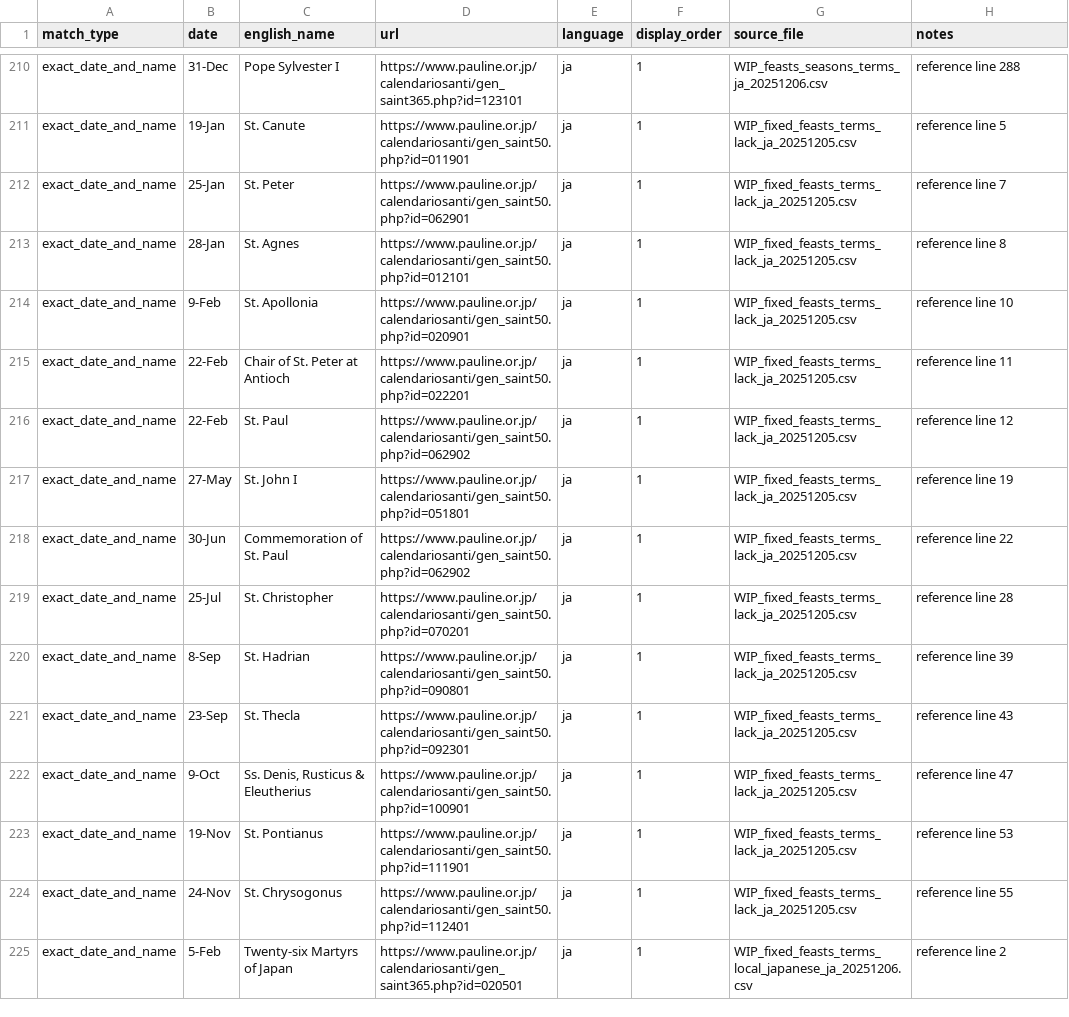
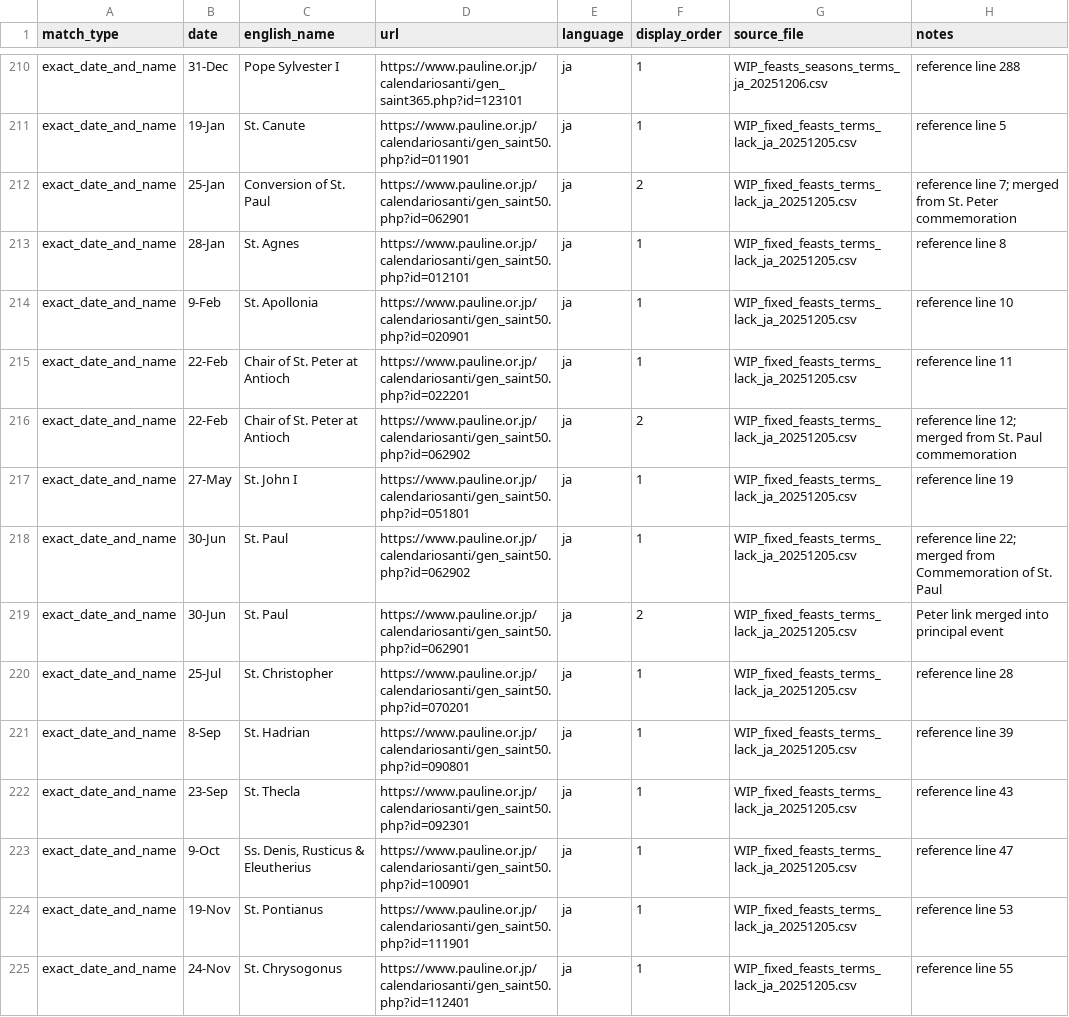
Before and after one commit to Blue-jp/tridentine_calendar, a CSV file: tridentine_calendar/i18n/ja/additional_links.csv, drawn as a sheet; only a part is shown, gaps mark what is left out; the shorter side is filled out with more unchanged rows.

```diff
--- a/tridentine_calendar/i18n/ja/additional_links.csv
+++ b/tridentine_calendar/i18n/ja/additional_links.csv
@@ -211,3 +211,3 @@ exact_date_and_name,31-Dec,Pope Sylvester I,https://www.pauline.or.jp/calendario
 exact_date_and_name,19-Jan,St. Canute,https://www.pauline.or.jp/calendariosanti/gen_saint50.php?id=011901,ja,1,WIP_fixed_feasts_terms_lack_ja_20251205.csv,reference line 5
-exact_date_and_name,25-Jan,St. Peter,https://www.pauline.or.jp/calendariosanti/gen_saint50.php?id=062901,ja,1,WIP_fixed_feasts_terms_lack_ja_20251205.csv,reference line 7
+exact_date_and_name,25-Jan,Conversion of St. Paul,https://www.pauline.or.jp/calendariosanti/gen_saint50.php?id=062901,ja,2,WIP_fixed_feasts_terms_lack_ja_20251205.csv,reference line 7; merged from St. Peter commemoration
 exact_date_and_name,28-Jan,St. Agnes,https://www.pauline.or.jp/calendariosanti/gen_saint50.php?id=012101,ja,1,WIP_fixed_feasts_terms_lack_ja_20251205.csv,reference line 8
@@ -215,5 +215,6 @@ exact_date_and_name,9-Feb,St. Apollonia,https://www.pauline.or.jp/calendariosant
 exact_date_and_name,22-Feb,Chair of St. Peter at Antioch,https://www.pauline.or.jp/calendariosanti/gen_saint50.php?id=022201,ja,1,WIP_fixed_feasts_terms_lack_ja_20251205.csv,reference line 11
-exact_date_and_name,22-Feb,St. Paul,https://www.pauline.or.jp/calendariosanti/gen_saint50.php?id=062902,ja,1,WIP_fixed_feasts_terms_lack_ja_20251205.csv,reference line 12
+exact_date_and_name,22-Feb,Chair of St. Peter at Antioch,https://www.pauline.or.jp/calendariosanti/gen_saint50.php?id=062902,ja,2,WIP_fixed_feasts_terms_lack_ja_20251205.csv,reference line 12; merged from St. Paul commemoration
 exact_date_and_name,27-May,St. John I,https://www.pauline.or.jp/calendariosanti/gen_saint50.php?id=051801,ja,1,WIP_fixed_feasts_terms_lack_ja_20251205.csv,reference line 19
-exact_date_and_name,30-Jun,Commemoration of St. Paul,https://www.pauline.or.jp/calendariosanti/gen_saint50.php?id=062902,ja,1,WIP_fixed_feasts_terms_lack_ja_20251205.csv,reference line 22
+exact_date_and_name,30-Jun,St. Paul,https://www.pauline.or.jp/calendariosanti/gen_saint50.php?id=062902,ja,1,WIP_fixed_feasts_terms_lack_ja_20251205.csv,reference line 22; merged from Commemoration of St. Paul
+exact_date_and_name,30-Jun,St. Paul,https://www.pauline.or.jp/calendariosanti/gen_saint50.php?id=062901,ja,2,WIP_fixed_feasts_terms_lack_ja_20251205.csv,Peter link merged into principal event
 exact_date_and_name,25-Jul,St. Christopher,https://www.pauline.or.jp/calendariosanti/gen_saint50.php?id=070201,ja,1,WIP_fixed_feasts_terms_lack_ja_20251205.csv,reference line 28
```
Also changed, not shown: tridentine_calendar/i18n/ja/description_overrides.csv, tridentine_calendar/i18n/ja/feasts_seasons_overrides.csv, 4 other files.
